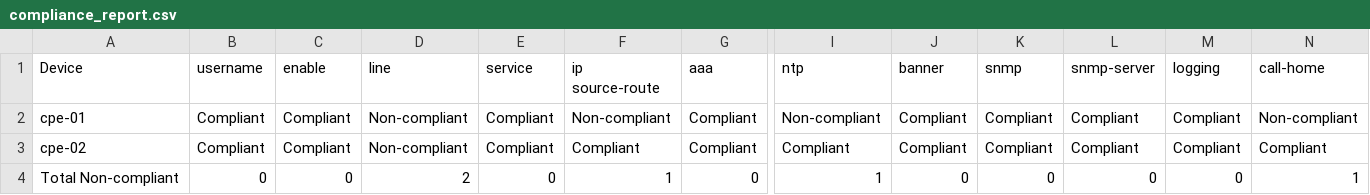
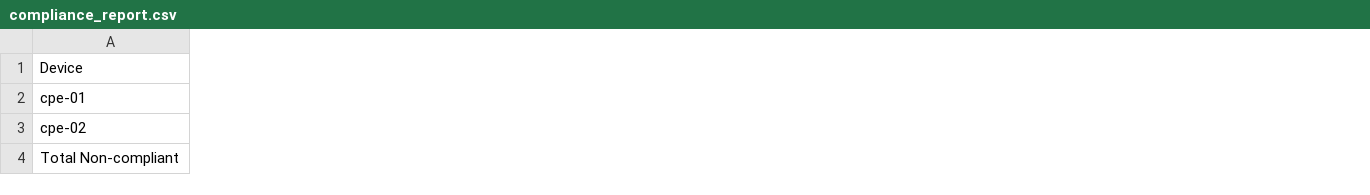
Before and after one commit to guianfulgencio/restconf, a CSV file: compliance_report.csv, drawn as a sheet; only a part is shown, gaps mark what is left out; removed rows and columns are numbered as before the commit, all else as after; the diff covers the shown part only; the diff names each change by its address in the sheet, - before the commit and + after, or states it on an @@ line.

```diff
--- a/compliance_report.csv
+++ b/compliance_report.csv
-column B (username), rows 2-4: Compliant | Compliant | 0
-column C (enable), rows 2-4: Compliant | Compliant | 0
-column D (line), rows 2-4: Non-compliant | Non-compliant | 2
-column E (service), rows 2-4: Compliant | Compliant | 0
-column F (ip source-route), rows 2-4: Non-compliant | Compliant | 1
-column G (aaa), rows 2-4: Compliant | Compliant | 0
-column I (ntp), rows 2-4: Non-compliant | Compliant | 1
-column J (banner), rows 2-4: Compliant | Compliant | 0
-column K (snmp), rows 2-4: Compliant | Compliant | 0
-column L (snmp-server), rows 2-4: Compliant | Compliant | 0
-column M (logging), rows 2-4: Compliant | Compliant | 0
-column N (call-home), rows 2-4: Non-compliant | Compliant | 1
```
Also changed, not shown: 2 added columns, 3 removed columns and 3 edited cells elsewhere in this file, 2 other files.
